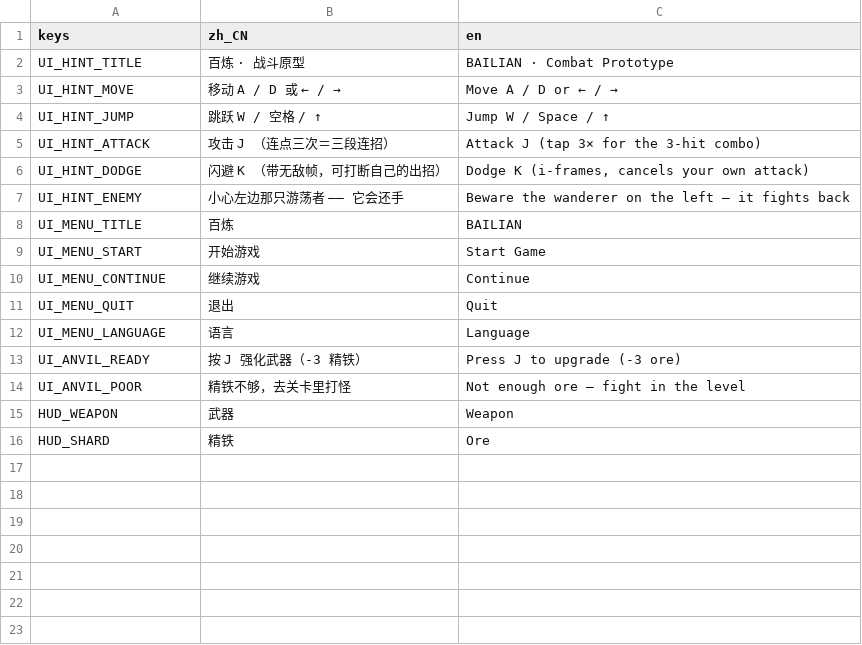
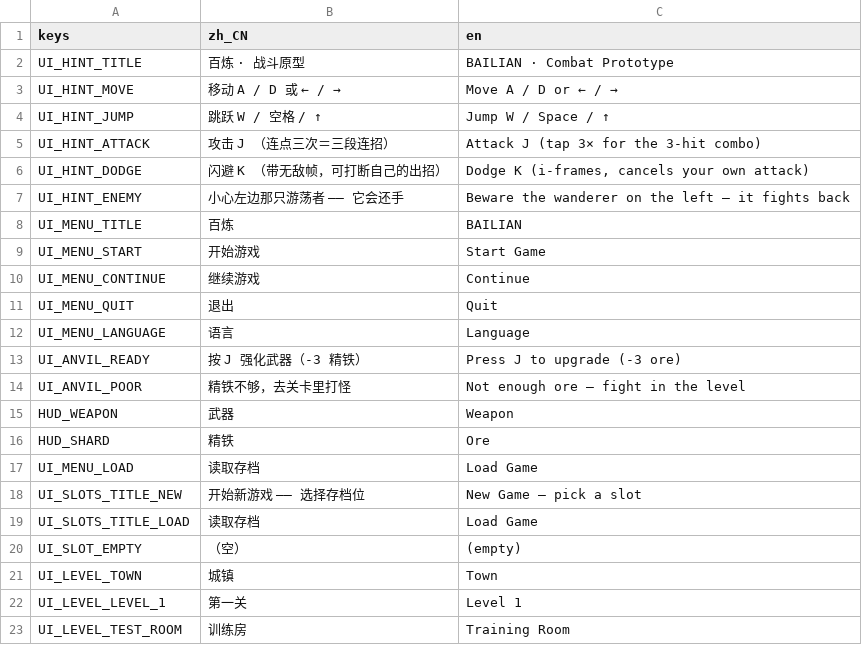
Before and after one commit to aachean/bailian, a CSV file: data/i18n/ui.csv, drawn as a sheet; the diff names each change by its address in the sheet, - before the commit and + after, or states it on an @@ line.

```diff
--- a/data/i18n/ui.csv
+++ b/data/i18n/ui.csv
+row 17: UI_MENU_LOAD | 读取存档 | Load Game
+row 18: UI_SLOTS_TITLE_NEW | 开始新游戏 —— 选择存档位 | New Game — pick a slot
+row 19: UI_SLOTS_TITLE_LOAD | 读取存档 | Load Game
+row 20: UI_SLOT_EMPTY | （空） | (empty)
+row 21: UI_LEVEL_TOWN | 城镇 | Town
+row 22: UI_LEVEL_LEVEL_1 | 第一关 | Level 1
+row 23: UI_LEVEL_TEST_ROOM | 训练房 | Training Room
```
Also changed, not shown: 6 other files.
